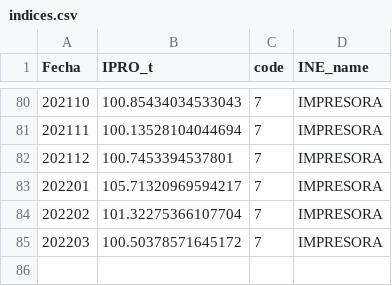
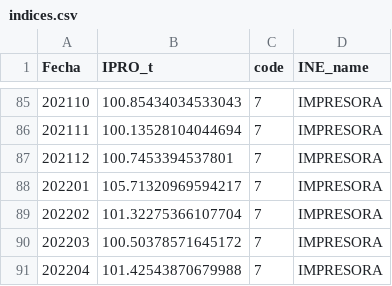
Before and after one commit to felipejorqueradiaz/IPC, a CSV file: data/output/indices.csv, drawn as a sheet; only a part is shown, gaps mark what is left out; the diff covers the shown part only; the diff names each change by its address in the sheet, - before the commit and + after, or states it on an @@ line.

```diff
--- a/data/output/indices.csv
+++ b/data/output/indices.csv
+row 91: 202204 | 101.42543870679988 | 7 | IMPRESORA
```
Also changed, not shown: 5 added rows elsewhere in this file, 11 other files.
